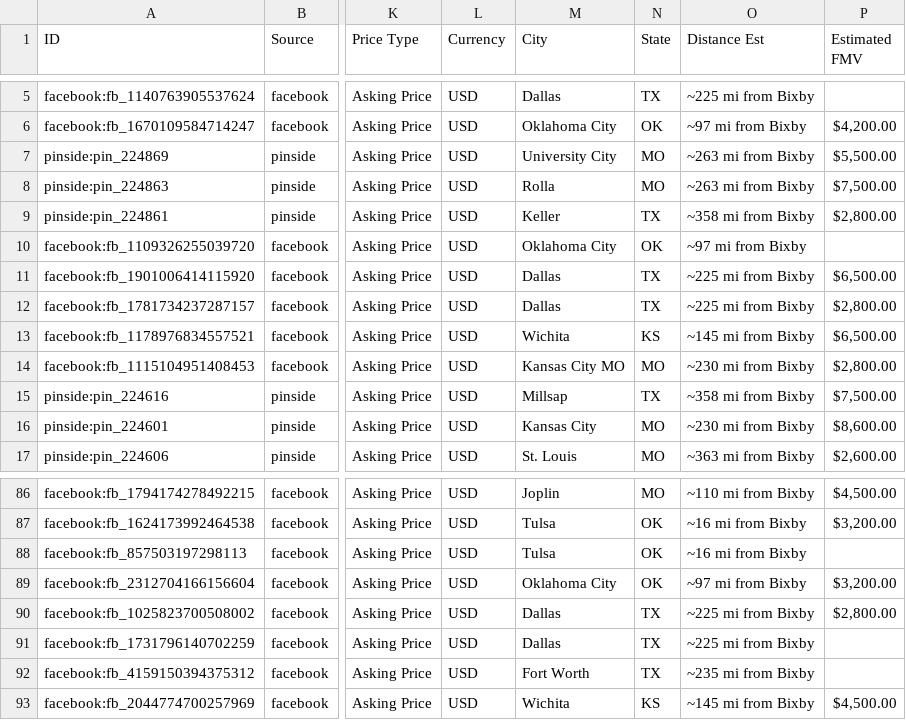
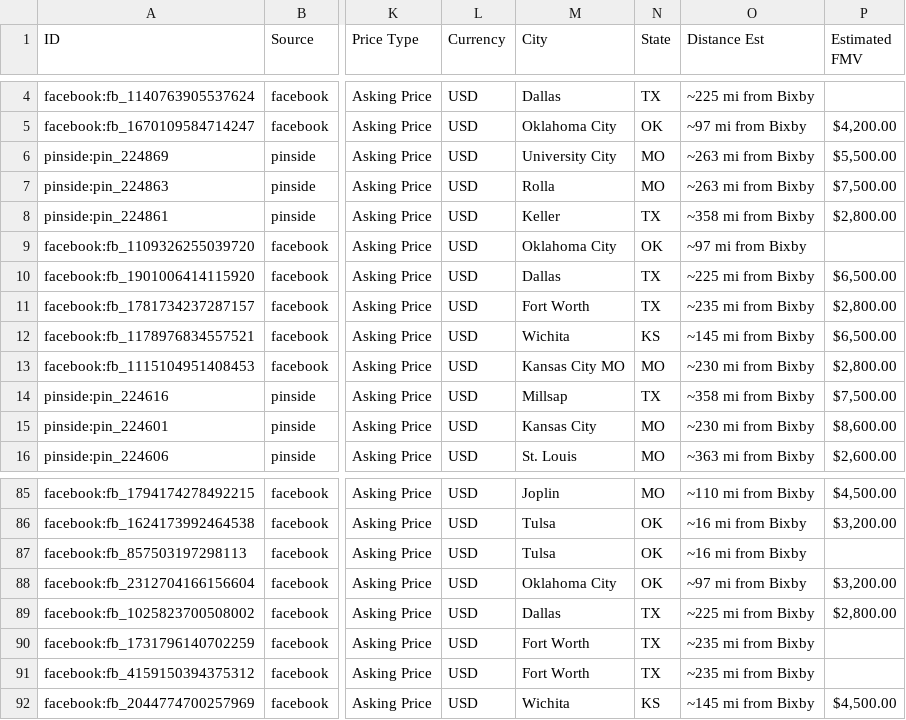
Before and after one commit to farmerboy772/farmerboy772.github.io, a CSV file: pinball_listings.csv, drawn as a sheet; only a part is shown, gaps mark what is left out; addresses are those after the commit; the diff covers the shown part only; the diff names each change by its address in the sheet, - before the commit and + after, or states it on an @@ line.

```diff
--- a/pinball_listings.csv
+++ b/pinball_listings.csv
-M11 (City): Dallas
+M11 (City): Fort Worth
-O11 (Distance Est): ~225 mi from Bixby
+O11 (Distance Est): ~235 mi from Bixby
-M90 (City): Dallas
+M90 (City): Fort Worth
-O90 (Distance Est): ~225 mi from Bixby
+O90 (Distance Est): ~235 mi from Bixby
```
Also changed, not shown: 2 added rows and 3 removed rows elsewhere in this file, 6 other files.
